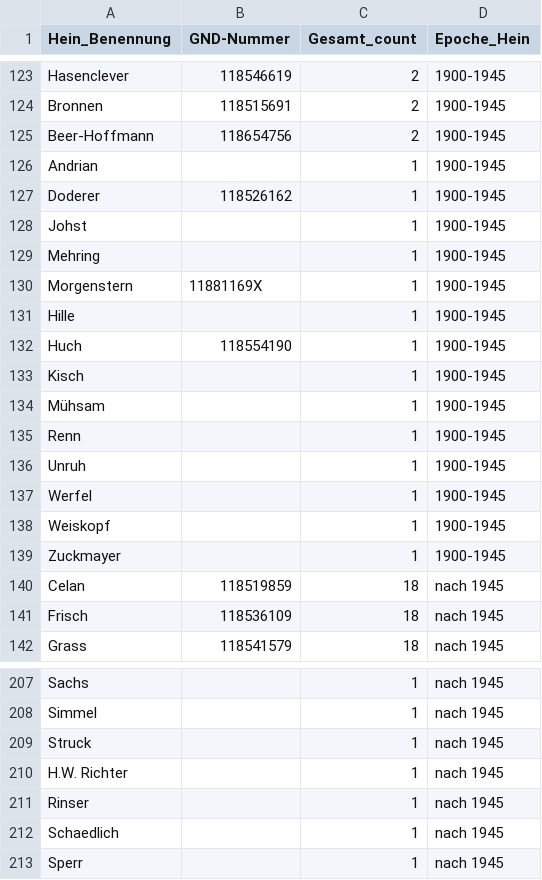
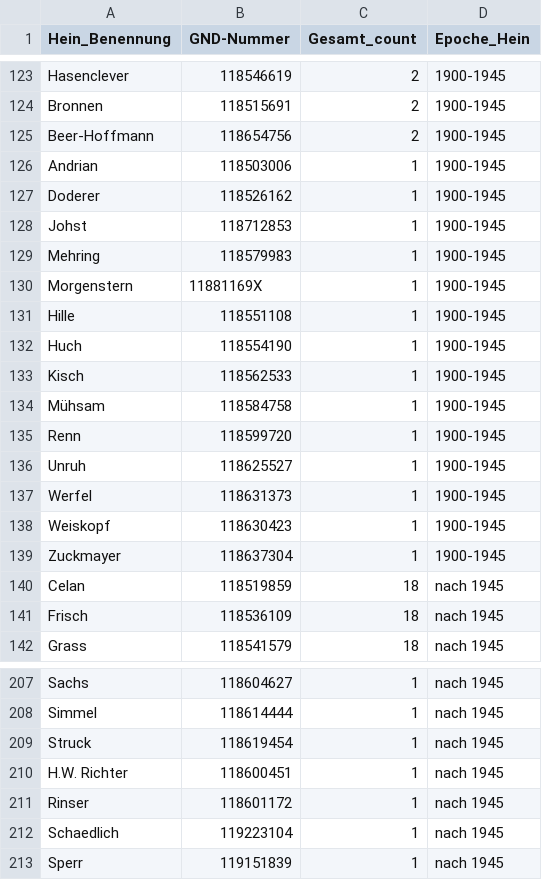
Before and after one commit to agihil/germancanon, a CSV file: raw_data/vv_hein.csv, drawn as a sheet; only a part is shown, gaps mark what is left out; the diff covers the shown part only; the diff names each change by its address in the sheet, - before the commit and + after, or states it on an @@ line.

```diff
--- a/raw_data/vv_hein.csv
+++ b/raw_data/vv_hein.csv
-B126 (GND-Nummer): (empty)
+B126 (GND-Nummer): 118503006
-B128 (GND-Nummer): (empty)
+B128 (GND-Nummer): 118712853
-B129 (GND-Nummer): (empty)
+B129 (GND-Nummer): 118579983
-B131 (GND-Nummer): (empty)
+B131 (GND-Nummer): 118551108
-B133 (GND-Nummer): (empty)
+B133 (GND-Nummer): 118562533
-B134 (GND-Nummer): (empty)
+B134 (GND-Nummer): 118584758
-B135 (GND-Nummer): (empty)
+B135 (GND-Nummer): 118599720
-B136 (GND-Nummer): (empty)
+B136 (GND-Nummer): 118625527
-B137 (GND-Nummer): (empty)
+B137 (GND-Nummer): 118631373
-B138 (GND-Nummer): (empty)
+B138 (GND-Nummer): 118630423
-B139 (GND-Nummer): (empty)
+B139 (GND-Nummer): 118637304
-B207 (GND-Nummer): (empty)
+B207 (GND-Nummer): 118604627
-B208 (GND-Nummer): (empty)
+B208 (GND-Nummer): 118614444
-B209 (GND-Nummer): (empty)
+B209 (GND-Nummer): 118619454
-B210 (GND-Nummer): (empty)
+B210 (GND-Nummer): 118600451
-B211 (GND-Nummer): (empty)
+B211 (GND-Nummer): 118601172
-B212 (GND-Nummer): (empty)
+B212 (GND-Nummer): 119223104
-B213 (GND-Nummer): (empty)
+B213 (GND-Nummer): 119151839
```
Also changed, not shown: 41 edited cells elsewhere in this file.
